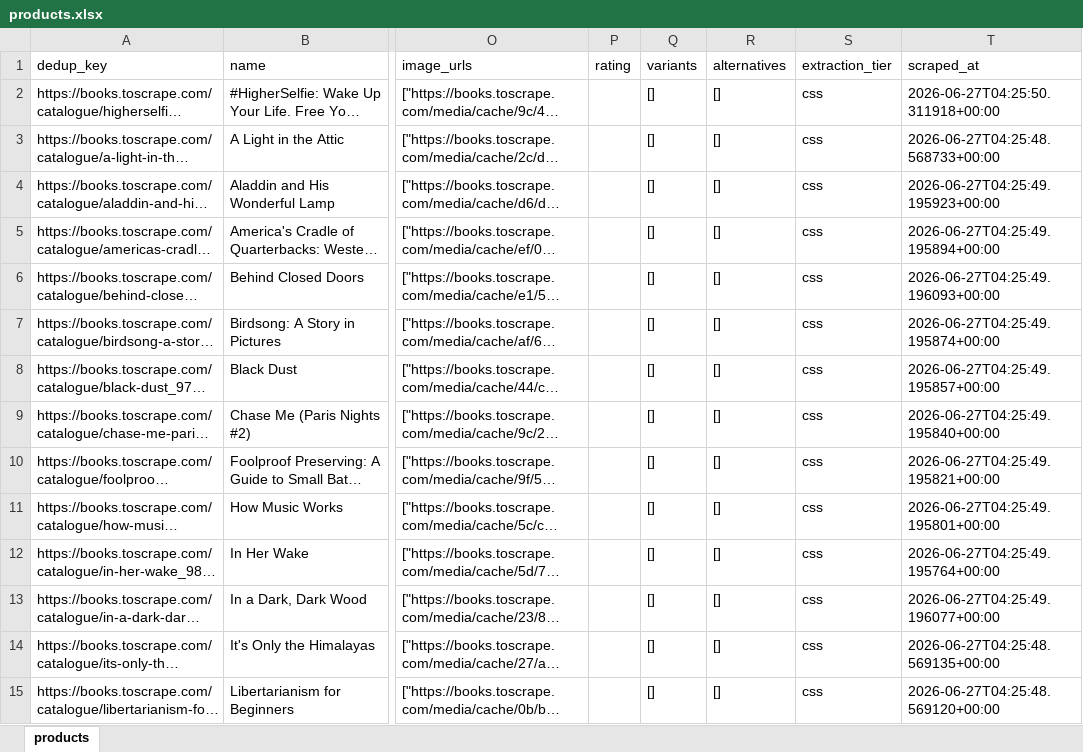
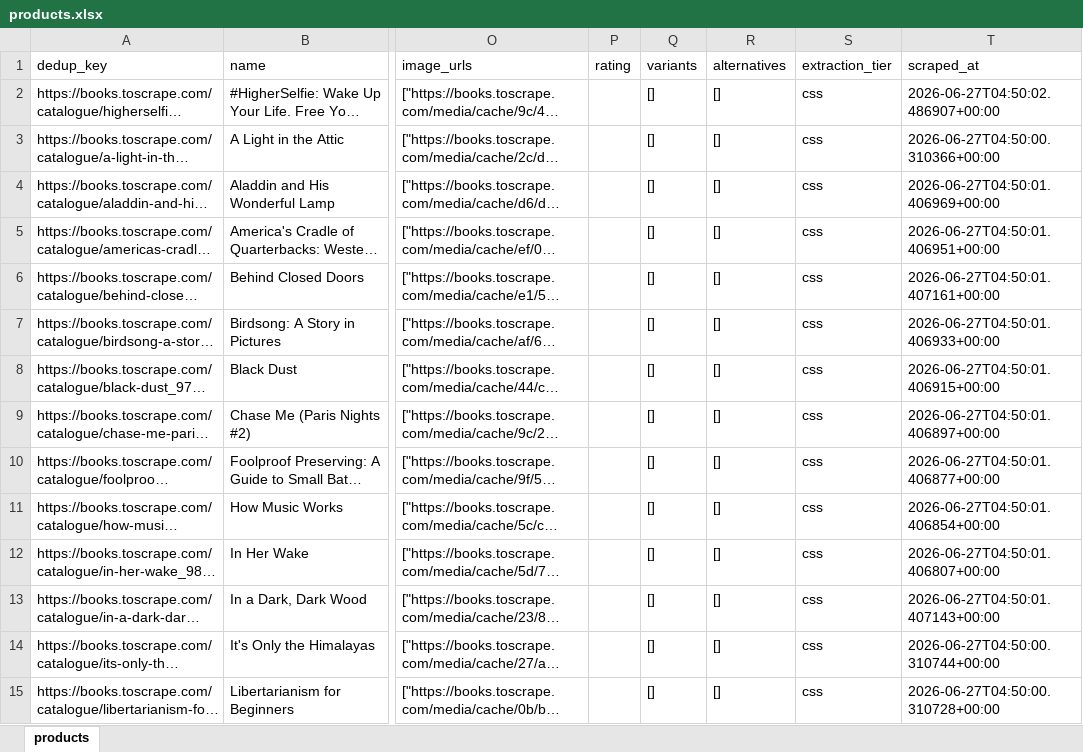
Before and after one commit to Shiningingy/frontier-assessment, an Excel workbook: data/books_demo/products.xlsx, sheet products, drawn as a sheet; only a part is shown, gaps mark what is left out; long unchanged cells end in …; values as stored, in another font and other column widths than the file's, no borders; the diff covers the shown part only; the diff names each change by its address in the sheet, - before the commit and + after, or states it on an @@ line.

```diff
--- a/data/books_demo/products.xlsx (sheet products)
+++ b/data/books_demo/products.xlsx (sheet products)
-T2 (scraped_at): 2026-06-27T04:25:50.311918+00:00
+T2 (scraped_at): 2026-06-27T04:50:02.486907+00:00
-T3 (scraped_at): 2026-06-27T04:25:48.568733+00:00
+T3 (scraped_at): 2026-06-27T04:50:00.310366+00:00
-T4 (scraped_at): 2026-06-27T04:25:49.195923+00:00
+T4 (scraped_at): 2026-06-27T04:50:01.406969+00:00
-T5 (scraped_at): 2026-06-27T04:25:49.195894+00:00
+T5 (scraped_at): 2026-06-27T04:50:01.406951+00:00
-T6 (scraped_at): 2026-06-27T04:25:49.196093+00:00
+T6 (scraped_at): 2026-06-27T04:50:01.407161+00:00
-T7 (scraped_at): 2026-06-27T04:25:49.195874+00:00
+T7 (scraped_at): 2026-06-27T04:50:01.406933+00:00
-T8 (scraped_at): 2026-06-27T04:25:49.195857+00:00
+T8 (scraped_at): 2026-06-27T04:50:01.406915+00:00
-T9 (scraped_at): 2026-06-27T04:25:49.195840+00:00
+T9 (scraped_at): 2026-06-27T04:50:01.406897+00:00
-T10 (scraped_at): 2026-06-27T04:25:49.195821+00:00
+T10 (scraped_at): 2026-06-27T04:50:01.406877+00:00
-T11 (scraped_at): 2026-06-27T04:25:49.195801+00:00
+T11 (scraped_at): 2026-06-27T04:50:01.406854+00:00
-T12 (scraped_at): 2026-06-27T04:25:49.195764+00:00
+T12 (scraped_at): 2026-06-27T04:50:01.406807+00:00
-T13 (scraped_at): 2026-06-27T04:25:49.196077+00:00
+T13 (scraped_at): 2026-06-27T04:50:01.407143+00:00
-T14 (scraped_at): 2026-06-27T04:25:48.569135+00:00
+T14 (scraped_at): 2026-06-27T04:50:00.310744+00:00
-T15 (scraped_at): 2026-06-27T04:25:48.569120+00:00
+T15 (scraped_at): 2026-06-27T04:50:00.310728+00:00
```
Also changed, not shown: 46 edited cells elsewhere in this sheet, data/products.xlsx, 9 other files.
